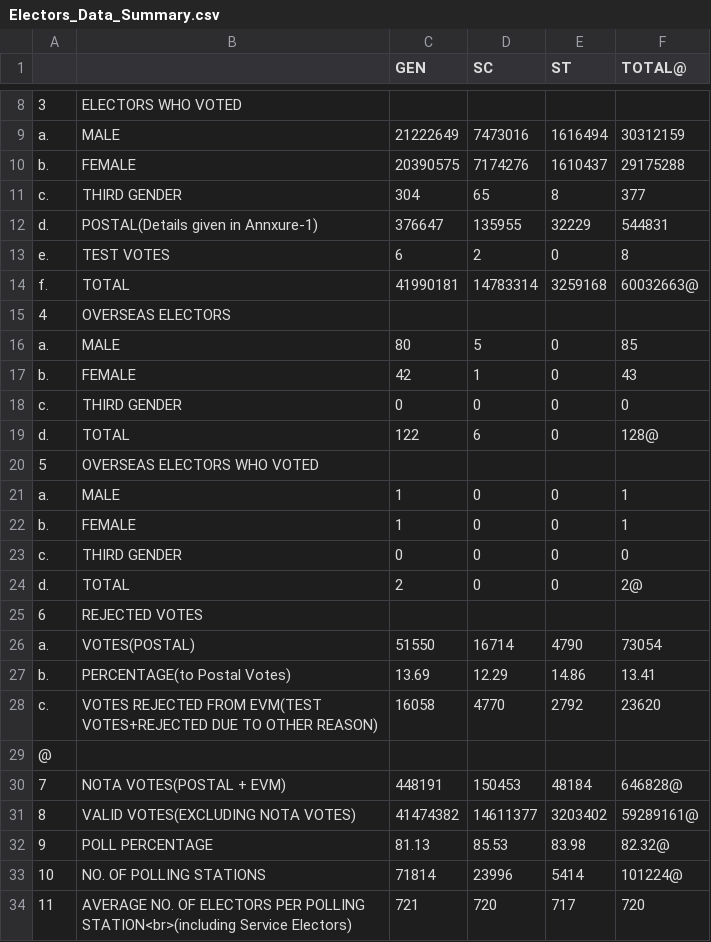
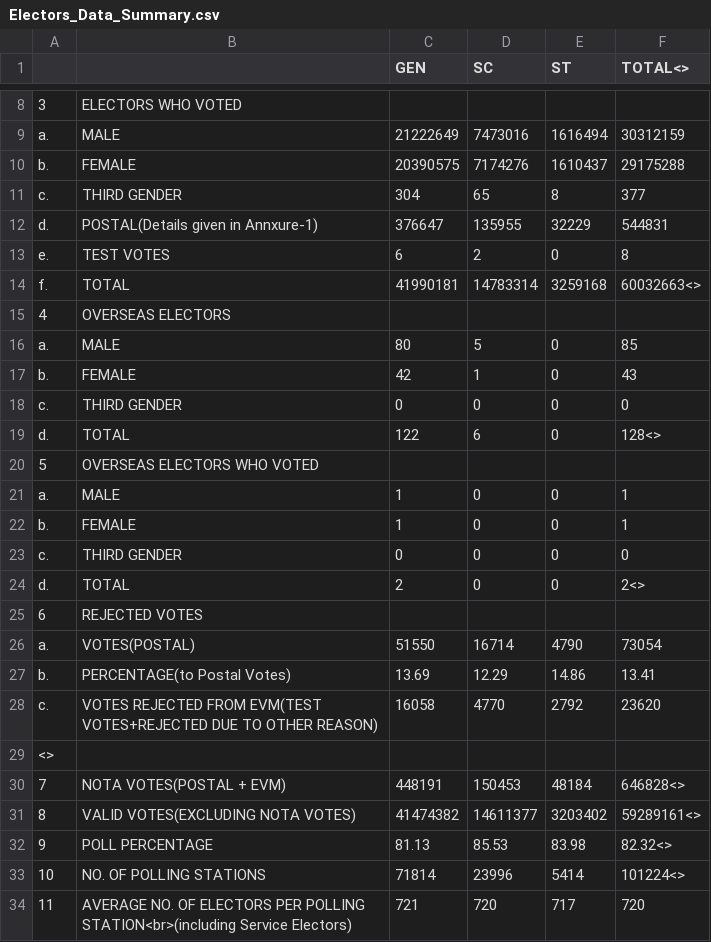
Before and after one commit to souhazra/india-elections.github.io, a CSV file: datasets/csv/Electors_Data_Summary.csv, drawn as a sheet; only a part is shown, gaps mark what is left out; the diff covers the shown part only.

```diff
--- a/datasets/csv/Electors_Data_Summary.csv
+++ b/datasets/csv/Electors_Data_Summary.csv
@@ -1 +1 @@
-,,GEN,SC,ST,TOTAL@
+,,GEN,SC,ST,TOTAL<>
@@ -13,3 +13,3 @@ d.,POSTAL(Details given in Annxure-1),376647,135955,32229,544831
 e.,TEST VOTES,6,2,0,8
-f.,TOTAL,41990181,14783314,3259168,60032663@
+f.,TOTAL,41990181,14783314,3259168,60032663<>
 4,OVERSEAS ELECTORS
@@ -18,3 +18,3 @@ b.,FEMALE,42,1,0,43
 c.,THIRD GENDER,0,0,0,0
-d.,TOTAL,122,6,0,128@
+d.,TOTAL,122,6,0,128<>
 5,OVERSEAS ELECTORS WHO VOTED
@@ -23,3 +23,3 @@ b.,FEMALE,1,0,0,1
 c.,THIRD GENDER,0,0,0,0
-d.,TOTAL,2,0,0,2@
+d.,TOTAL,2,0,0,2<>
 6,REJECTED VOTES
@@ -28,7 +28,7 @@ b.,"PERCENTAGE(to Postal Votes)",13.69,12.29,14.86,13.41
 c.,"VOTES REJECTED FROM EVM(TEST VOTES+REJECTED DUE TO OTHER REASON)",16058,4770,2792,23620
-@
-7,NOTA VOTES(POSTAL + EVM),448191,150453,48184,646828@
-8,VALID VOTES(EXCLUDING NOTA VOTES),41474382,14611377,3203402,59289161@
-9,POLL PERCENTAGE,81.13,85.53,83.98,82.32@
-10,NO. OF POLLING STATIONS,71814,23996,5414,101224@
+<>
+7,NOTA VOTES(POSTAL + EVM),448191,150453,48184,646828<>
+8,VALID VOTES(EXCLUDING NOTA VOTES),41474382,14611377,3203402,59289161<>
+9,POLL PERCENTAGE,81.13,85.53,83.98,82.32<>
+10,NO. OF POLLING STATIONS,71814,23996,5414,101224<>
 11,"AVERAGE NO. OF ELECTORS PER POLLING STATION<br>(including Service Electors)",721,720,717,720
```
Also changed, not shown: 2 edited cells elsewhere in this file, datasets/csv/Candidate_data_summary.csv, datasets/csv/constituency.csv, 16 other files.
